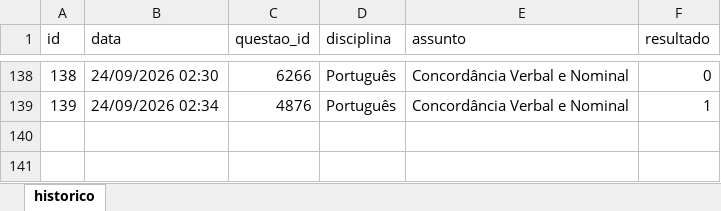
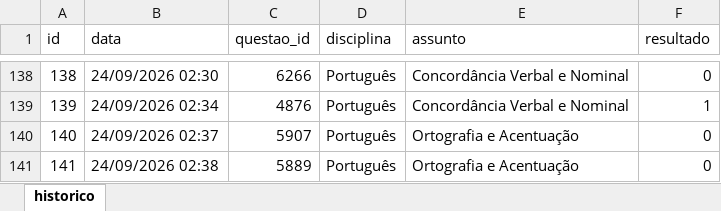
Before and after one commit to Lucas-Oliveira-wd/simulado, an Excel workbook: banco_de_dados/historico_respostas.xlsx, sheet historico, drawn as a sheet; only a part is shown, gaps mark what is left out; values as stored, in another font and other column widths than the file's, no borders; the diff names each change by its address in the sheet, - before the commit and + after, or states it on an @@ line.

```diff
--- a/banco_de_dados/historico_respostas.xlsx (sheet historico)
+++ b/banco_de_dados/historico_respostas.xlsx (sheet historico)
+row 140: 140 | 24/09/2026 02:37 | 5907 | Português | Ortografia e Acentuação | 0
+row 141: 141 | 24/09/2026 02:38 | 5889 | Português | Ortografia e Acentuação | 0
```
Also changed, not shown: 1 other file.
